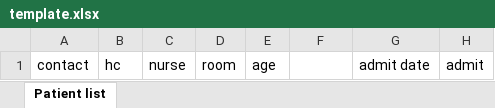
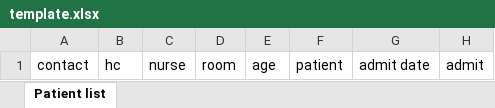
Before and after one commit to wdlexan/cerner-smart-apps, an Excel workbook: hospitalist-toolkit/tools/plist/template.xlsx, sheet Patient list, drawn as a sheet; only a part is shown; values as stored, in another font and other column widths than the file's, no cell formats; conditional formats not drawn; the diff names each change by its address in the sheet, - before the commit and + after, or states it on an @@ line.

```diff
--- a/hospitalist-toolkit/tools/plist/template.xlsx (sheet Patient list)
+++ b/hospitalist-toolkit/tools/plist/template.xlsx (sheet Patient list)
-F1: (empty)
+F1: patient
```
Also changed, not shown: cell formats, 7 other files.
